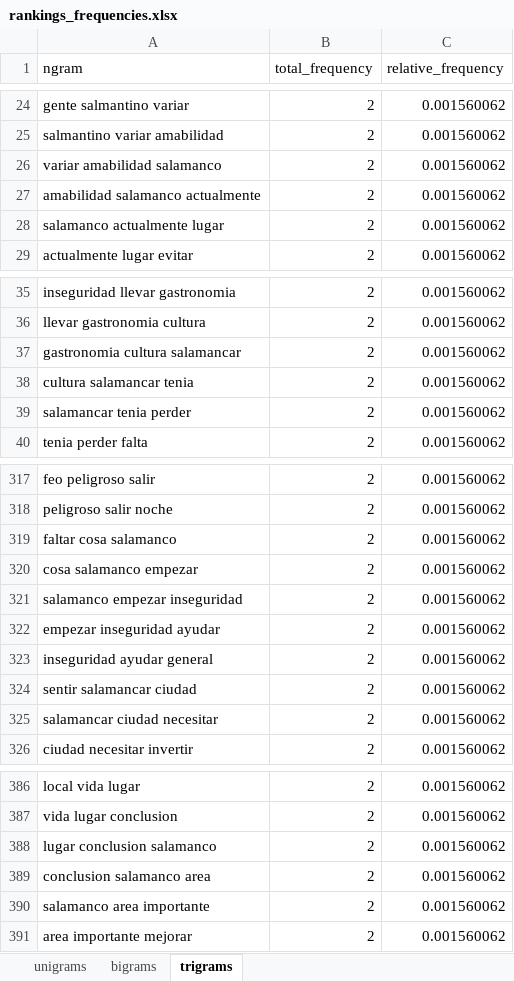
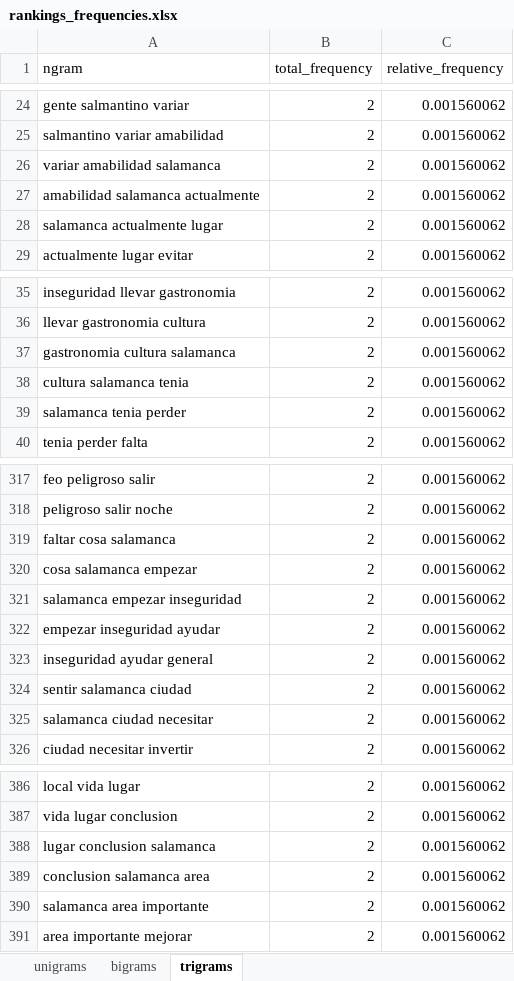
Before and after one commit to JoseAdrianRodriguezGonzalez/Analisis_topics_classic, an Excel workbook: data/processed/rankings_frequencies.xlsx, sheet trigrams, drawn as a sheet; only a part is shown, gaps mark what is left out; values as stored, in another font and other column widths than the file's, no borders; the diff covers the shown part only; the diff names each change by its address in the sheet, - before the commit and + after, or states it on an @@ line.

```diff
--- a/data/processed/rankings_frequencies.xlsx (sheet trigrams)
+++ b/data/processed/rankings_frequencies.xlsx (sheet trigrams)
-A26 (ngram): variar amabilidad salamanco
+A26 (ngram): variar amabilidad salamanca
-A27 (ngram): amabilidad salamanco actualmente
+A27 (ngram): amabilidad salamanca actualmente
-A28 (ngram): salamanco actualmente lugar
+A28 (ngram): salamanca actualmente lugar
-A37 (ngram): gastronomia cultura salamancar
+A37 (ngram): gastronomia cultura salamanca
-A38 (ngram): cultura salamancar tenia
+A38 (ngram): cultura salamanca tenia
-A39 (ngram): salamancar tenia perder
+A39 (ngram): salamanca tenia perder
-A319 (ngram): faltar cosa salamanco
+A319 (ngram): faltar cosa salamanca
-A320 (ngram): cosa salamanco empezar
+A320 (ngram): cosa salamanca empezar
-A321 (ngram): salamanco empezar inseguridad
+A321 (ngram): salamanca empezar inseguridad
-A324 (ngram): sentir salamancar ciudad
+A324 (ngram): sentir salamanca ciudad
-A325 (ngram): salamancar ciudad necesitar
+A325 (ngram): salamanca ciudad necesitar
-A388 (ngram): lugar conclusion salamanco
+A388 (ngram): lugar conclusion salamanca
-A389 (ngram): conclusion salamanco area
+A389 (ngram): conclusion salamanca area
-A390 (ngram): salamanco area importante
+A390 (ngram): salamanca area importante
```
Also changed, not shown: 6 edited cells elsewhere in this sheet, sheet bigrams, sheet unigrams, 3 other files.
